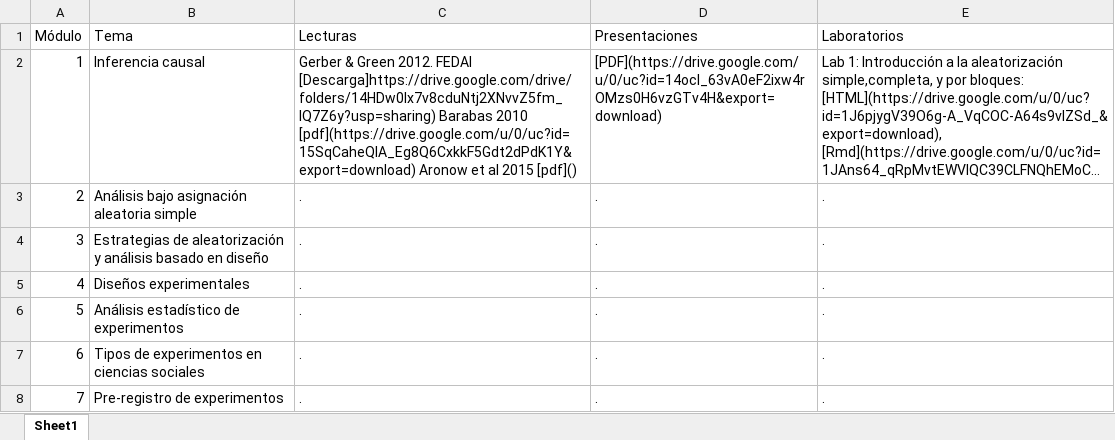
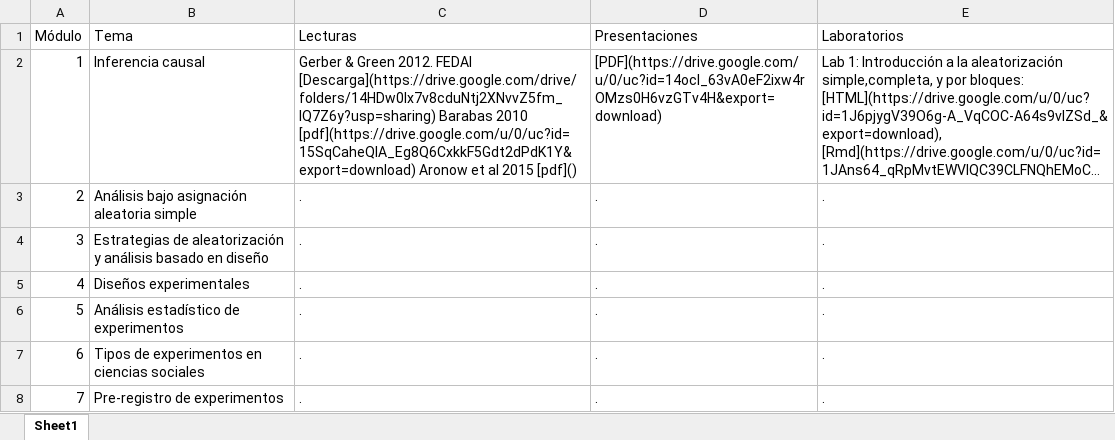
Before and after one commit to Nicolas-Schmidt/WCDECS, an Excel workbook: Clases.xlsx, sheet Sheet1, drawn as a sheet; long unchanged cells end in …; values as stored, in another font and other column widths than the file's, no borders; the diff names each change by its address in the sheet, - before the commit and + after, or states it on an @@ line.

Commit message:
lucia cambia xls de clases

```diff
--- a/Clases.xlsx (sheet Sheet1)
+++ b/Clases.xlsx (sheet Sheet1)
-C2 (Lecturas): …2012. FEDAI [Descarga]https://drive.google.com/drive/folders/14HDw0lx7v8cduNtj2XNvvZ5fm_lQ7Z6y?usp=sharing) Barabas 2010…
+C2 (Lecturas): …2012. FEDAI [Descarga](https://drive.google.com/drive/folders/14HDw0lx7v8cduNtj2XNvvZ5fm_lQ7Z6y?usp=sharing) Barabas 2010…
```
Also changed, not shown: 1 other file.
